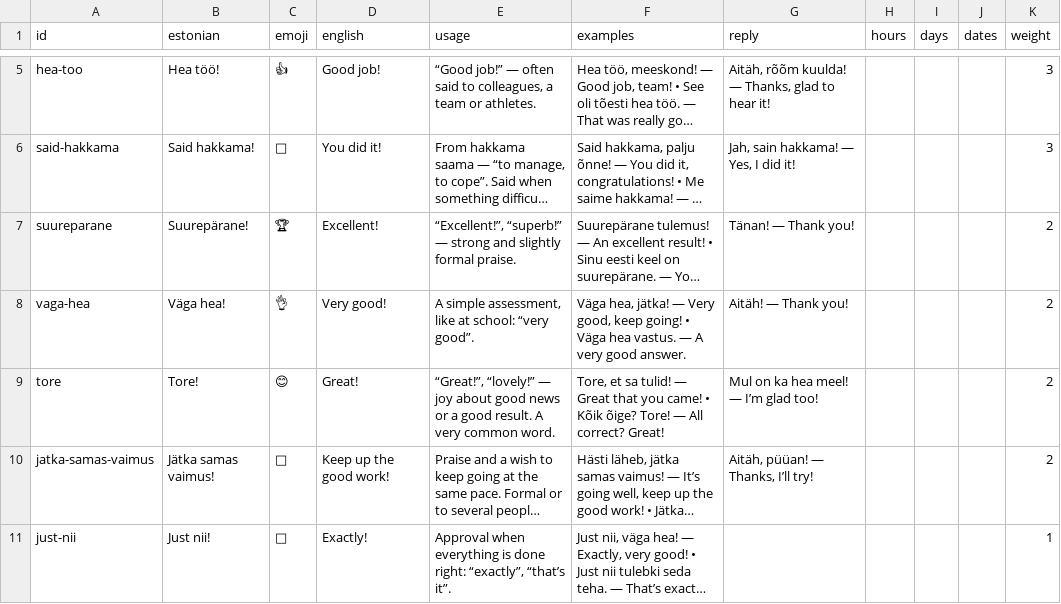
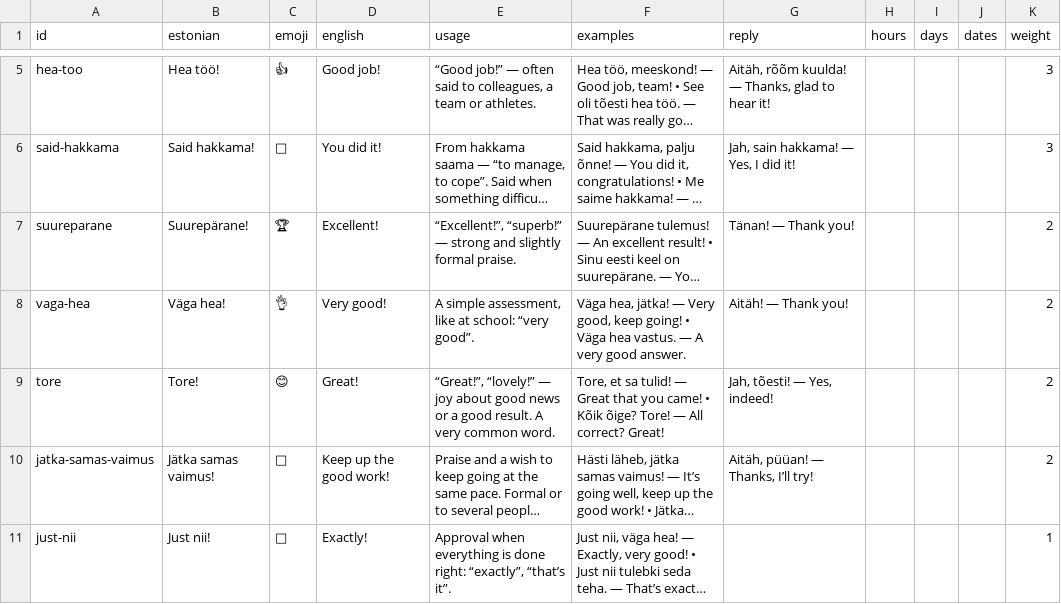
Before and after one commit to mzzlflsh/github.io, a CSV file: praise_en.csv, drawn as a sheet; only a part is shown, gaps mark what is left out; long unchanged cells end in …; the diff covers the shown part only; the diff names each change by its address in the sheet, - before the commit and + after, or states it on an @@ line.

```diff
--- a/praise_en.csv
+++ b/praise_en.csv
-G9 (reply): Mul on ka hea meel! — I’m glad too!
+G9 (reply): Jah, tõesti! — Yes, indeed!
```
Also changed, not shown: 5 edited cells elsewhere in this file, grammar_en.csv, greetings_en.csv, 1 other file.
